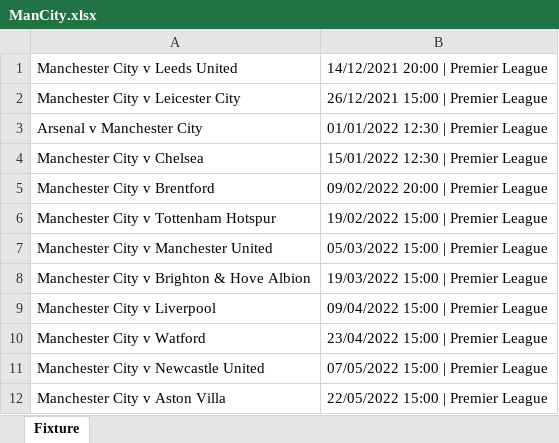
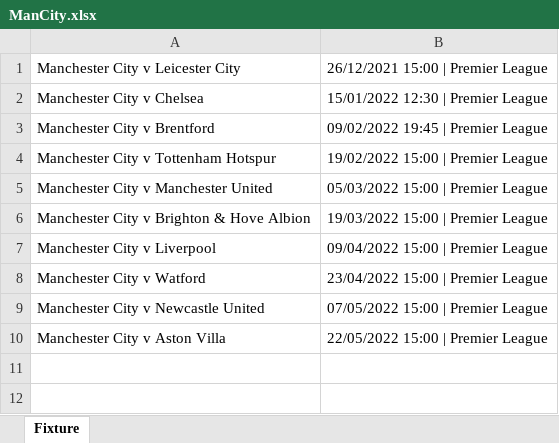
Before and after one commit to CiciovanBogdan/TicketStore, an Excel workbook: fixture/ManCity.xlsx, sheet Fixture, drawn as a sheet; values as stored, in another font and other column widths than the file's, no borders; removed rows and columns are numbered as before the commit, all else as after; the diff names each change by its address in the sheet, - before the commit and + after, or states it on an @@ line.

```diff
--- a/fixture/ManCity.xlsx (sheet Fixture)
+++ b/fixture/ManCity.xlsx (sheet Fixture)
-row 1: Manchester City v Leeds United | 14/12/2021 20:00 | Premier League
-row 3: Arsenal v Manchester City | 01/01/2022 12:30 | Premier League
-B3: 09/02/2022 20:00 | Premier League
+B3: 09/02/2022 19:45 | Premier League
```
Also changed, not shown: fixture/Barcelona.xlsx, fixture/ManUnited.xlsx, 2 other files.
